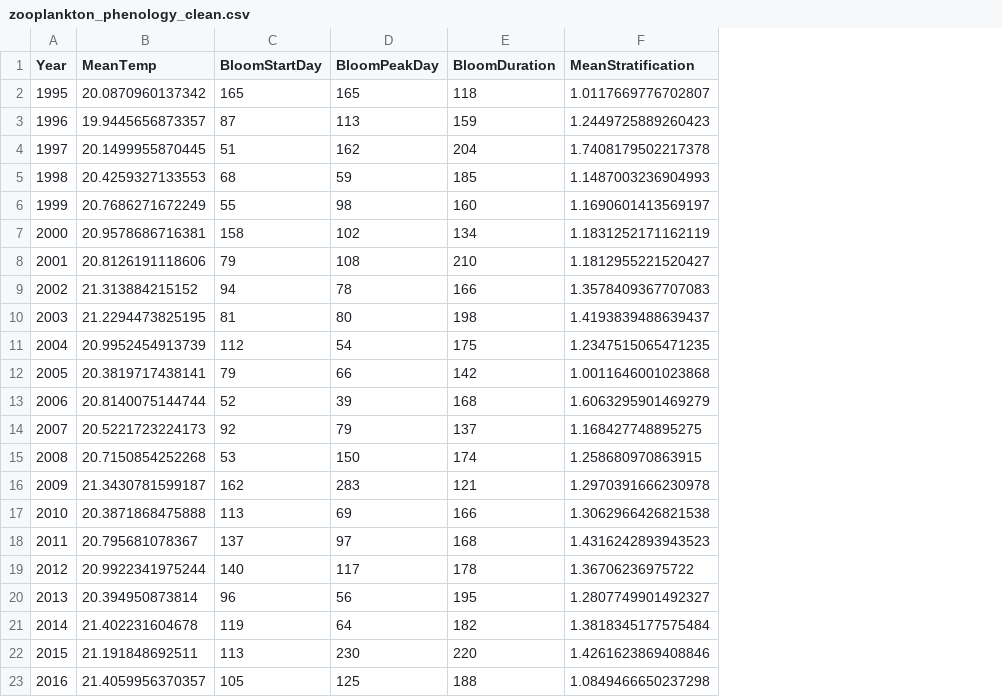
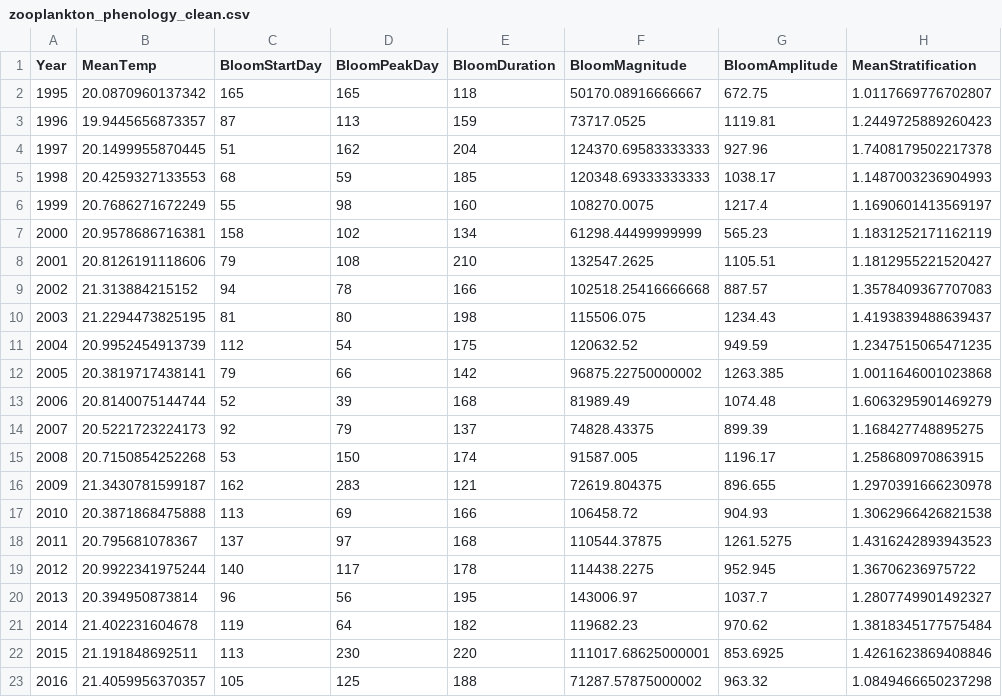
Before and after one commit to zey-123/ZY_Dissertation, a CSV file: Data/zooplankton_phenology_clean.csv, drawn as a sheet; the diff names each change by its address in the sheet, - before the commit and + after, or states it on an @@ line.

Commit message:
Made sure zoop mag and amplitude measurements were consistent with bloom windows determined in duration indicie calculations. moved up the code to merge all indicies and temp individually for phyto and zoop and added the updated mag and amp metrics for each while also filtering to only include up to 2016 as this is how far the temp dataset spans. Finally, looked at mismatch for peak day and bloom start which seems to be increasing? Yay?

```diff
--- a/Data/zooplankton_phenology_clean.csv
+++ b/Data/zooplankton_phenology_clean.csv
+column F (BloomMagnitude), rows 2-23: 50170.08916666667 | 73717.0525 | 124370.69583333333 | 120348.69333333333 | 108270.0075 | 61298.44499999999 | 132547.2625 | 102518.25416666668 | 115506.075 | 120632.52 | 96875.22750000002 | 81989.49 | 74828.43375 | 91587.005 | 72619.804375 | 106458.72 | 110544.37875 | 114438.2275 | 143006.97 | 119682.23 | 111017.68625000001 | 71287.57875000002
+column G (BloomAmplitude), rows 2-23: 672.75 | 1119.81 | 927.96 | 1038.17 | 1217.4 | 565.23 | 1105.51 | 887.57 | 1234.43 | 949.59 | 1263.385 | 1074.48 | 899.39 | 1196.17 | 896.655 | 904.93 | 1261.5275 | 952.945 | 1037.7 | 970.62 | 853.6925 | 963.32
```
Also changed, not shown: Data/phytoplankton_phenology_clean.csv, 1 other file.
